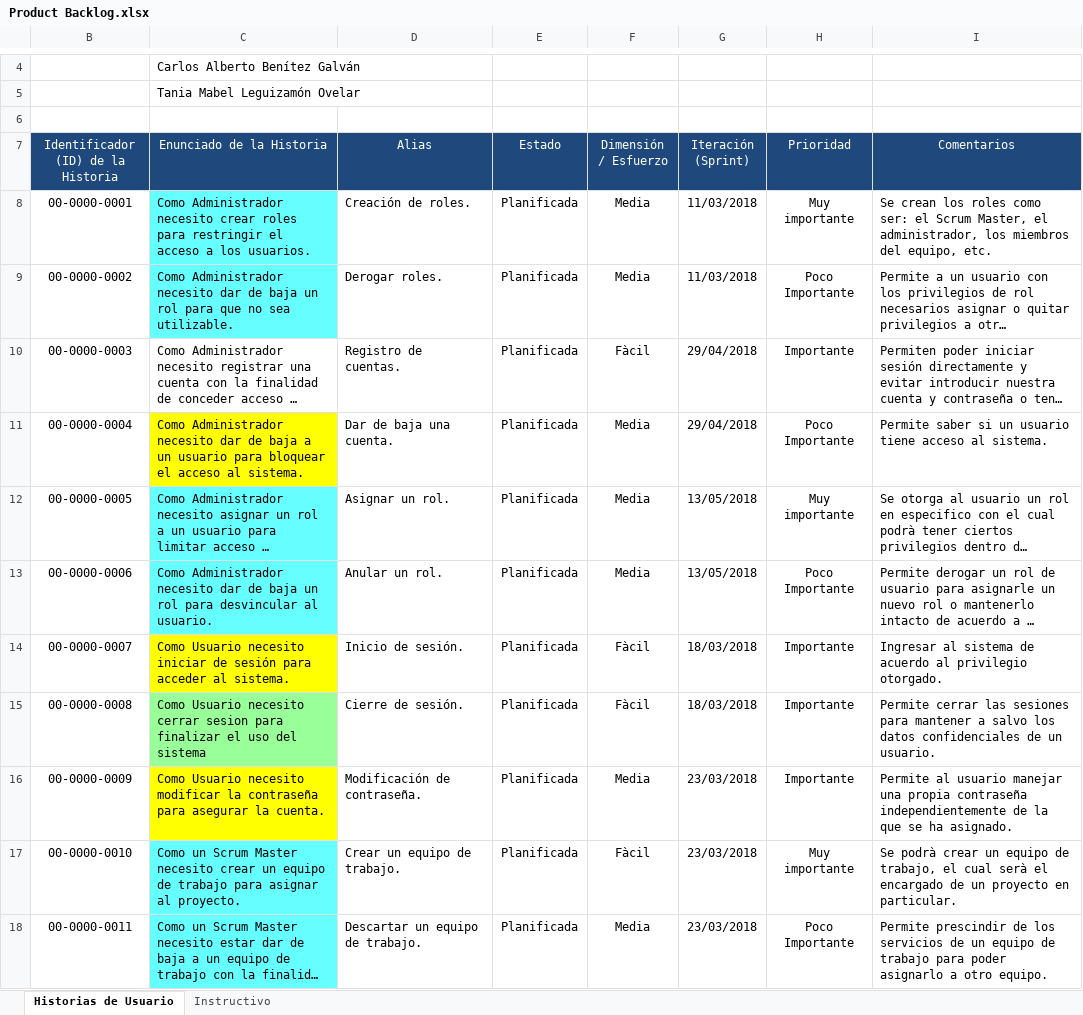
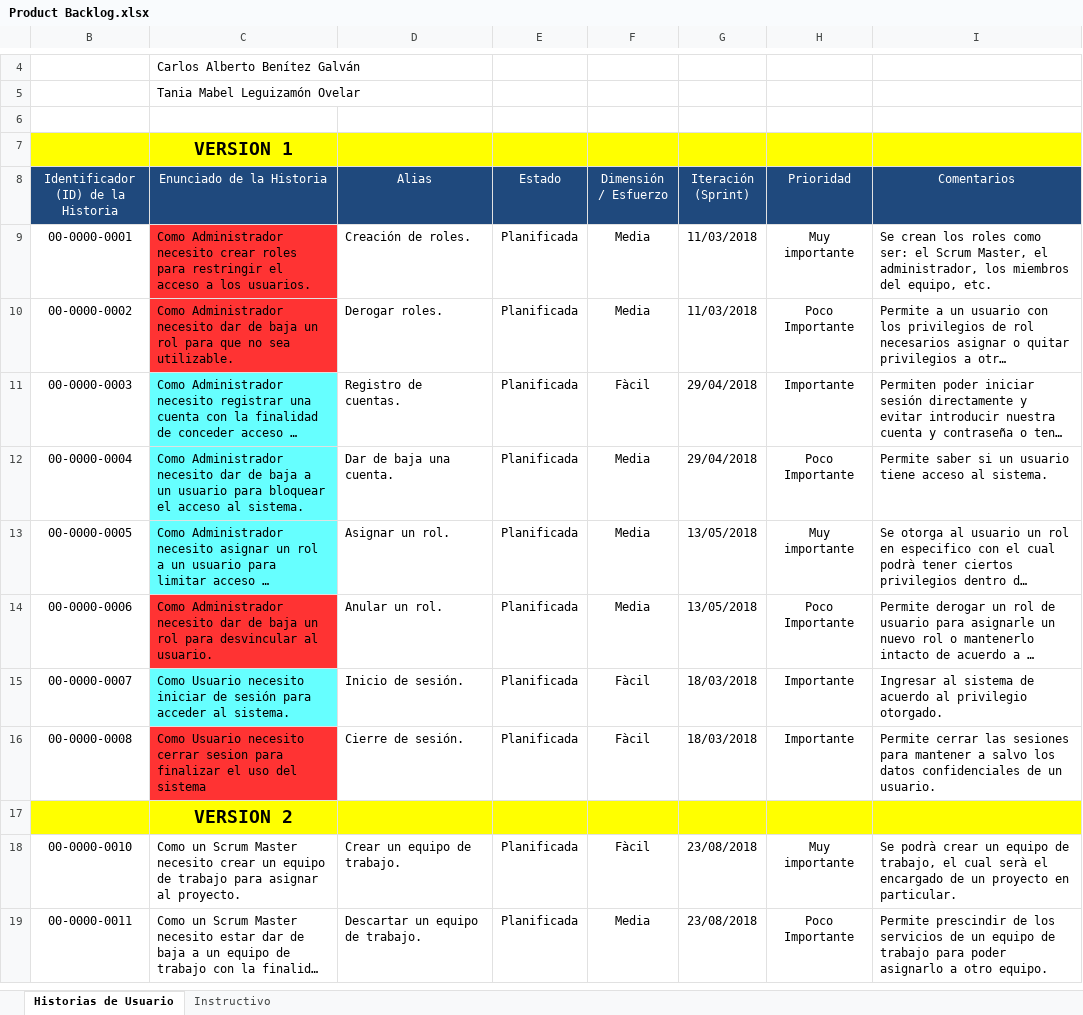
Before and after one commit to andresmacielc/talucais2, an Excel workbook: Documentos/Product Backlog.xlsx, sheet Historias de Usuario, drawn as a sheet; only a part is shown, gaps mark what is left out; long unchanged cells end in …; values as stored, in another font and other column widths than the file's, no borders; removed rows and columns are numbered as before the commit, all else as after; the diff covers the shown part only; the diff names each change by its address in the sheet, - before the commit and + after, or states it on an @@ line.

```diff
--- a/Documentos/Product Backlog.xlsx (sheet Historias de Usuario)
+++ b/Documentos/Product Backlog.xlsx (sheet Historias de Usuario)
+row 7:  | VERSION 1
-C9:C10 fill: #66FFFF
+C9:C10 fill: #FF3333
-C11 fill: none
+C11 fill: #66FFFF
-C12 fill: #FFFF00
+C12 fill: #66FFFF
-C14 fill: #66FFFF
+C14 fill: #FF3333
-C15 fill: #FFFF00
+C15 fill: #66FFFF
-C16 fill: #99FF99
+C16 fill: #FF3333
-row 16: 00-0000-0009 | Como Usuario necesito modificar la contraseña para asegurar la cuenta. | Modificación de contraseña. | Planificada | Media | 23/03/2018 | Importante | Permite al usuario manejar una propia contraseña independientemente de la que se ha asignado.
+row 17:  | VERSION 2
-C18:C19 fill: #66FFFF
+C18:C19 fill: none
-G18:G19 (Iteración (Sprint)): 23/03/2018
+G18:G19 (Iteración (Sprint)): 23/08/2018
```
Also changed, not shown: 1 added row, 12 edited cells and cell formats elsewhere in this sheet, 2 other files.
